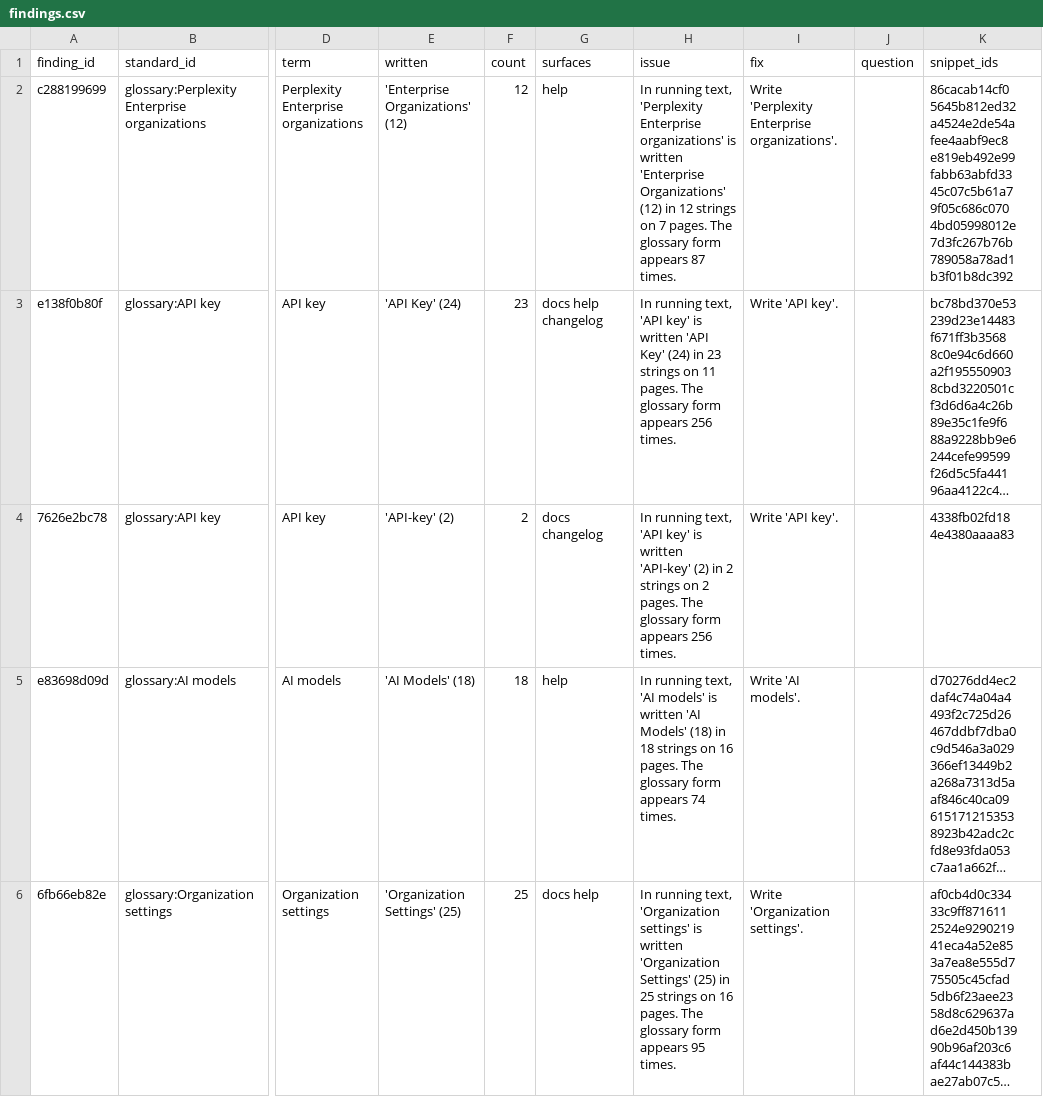
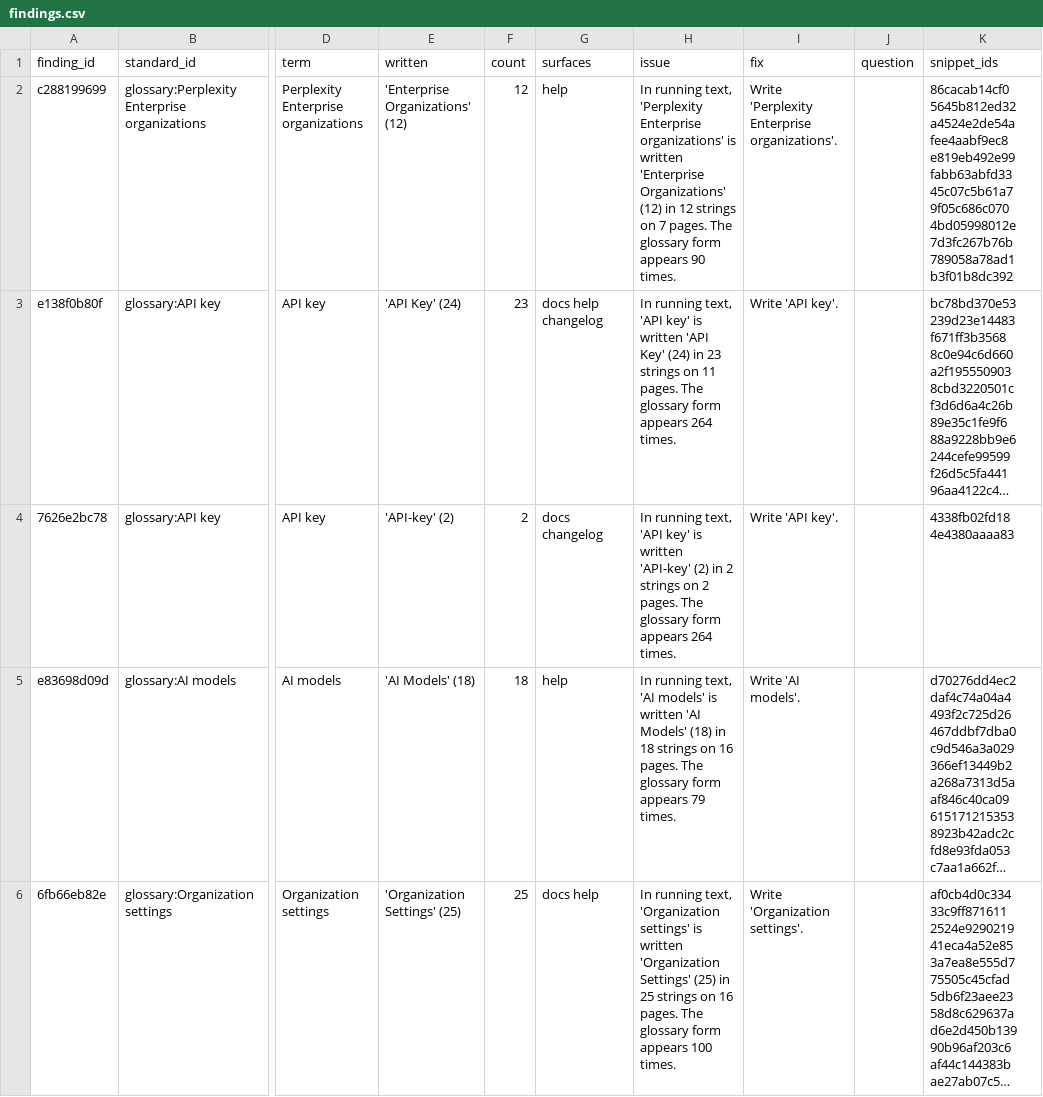
Before and after one commit to kieranforde1/perplexity-content-design-audit, a CSV file: data/perplexity/findings.csv, drawn as a sheet; only a part is shown, gaps mark what is left out; long unchanged cells end in …; the diff covers the shown part only; the diff names each change by its address in the sheet, - before the commit and + after, or states it on an @@ line.

```diff
--- a/data/perplexity/findings.csv
+++ b/data/perplexity/findings.csv
-H2 (issue): …form appears 87 times.
+H2 (issue): …form appears 90 times.
-H3 (issue): …form appears 256 times.
+H3 (issue): …form appears 264 times.
-H4 (issue): …form appears 256 times.
+H4 (issue): …form appears 264 times.
-H5 (issue): …form appears 74 times.
+H5 (issue): …form appears 79 times.
-H6 (issue): …form appears 95 times.
+H6 (issue): …form appears 100 times.
```
Also changed, not shown: 5 added rows, 1 removed row and 43 edited cells elsewhere in this file, 4 other files.
